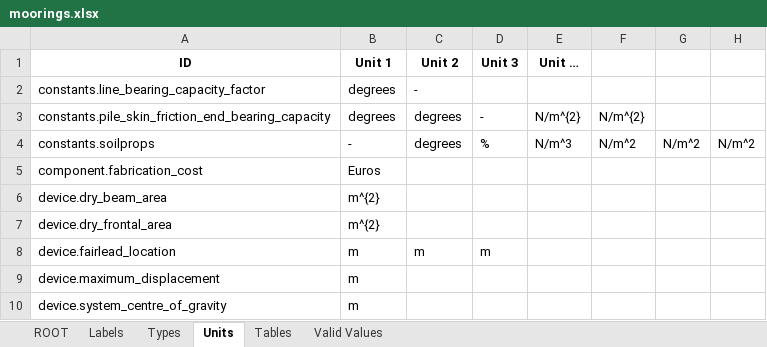
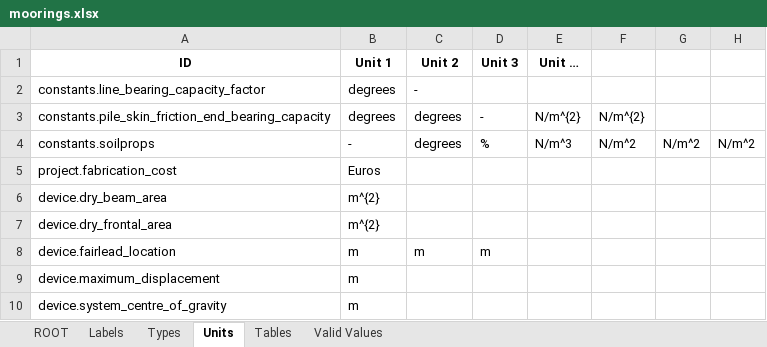
Before and after one commit to DTOcean/dtocean-core, an Excel workbook: dds/moorings.xlsx, sheet Units, drawn as a sheet; only a part is shown; values as stored, in another font and other column widths than the file's, no borders; the diff names each change by its address in the sheet, - before the commit and + after, or states it on an @@ line.

```diff
--- a/dds/moorings.xlsx (sheet Units)
+++ b/dds/moorings.xlsx (sheet Units)
-A5 (ID): component.fabrication_cost
+A5 (ID): project.fabrication_cost
```
Also changed, not shown: sheet Types, dds/environmental.xlsx, 4 other files.
